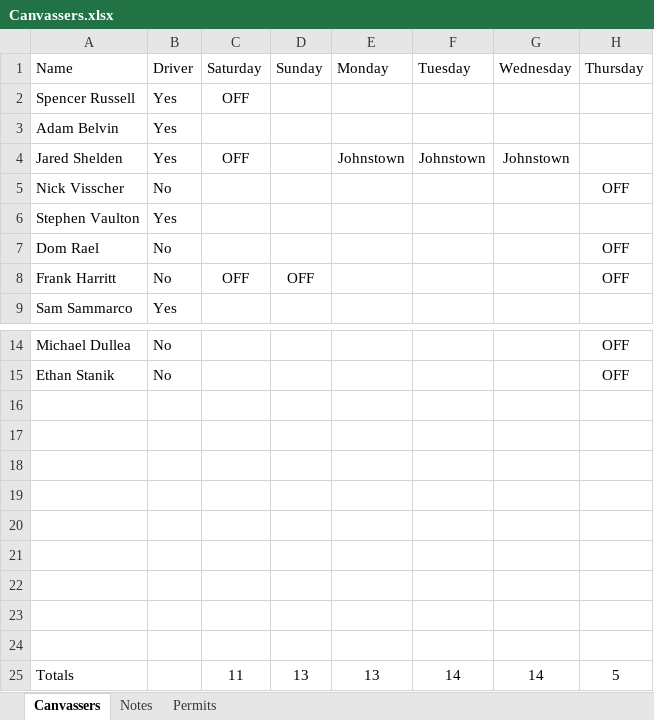
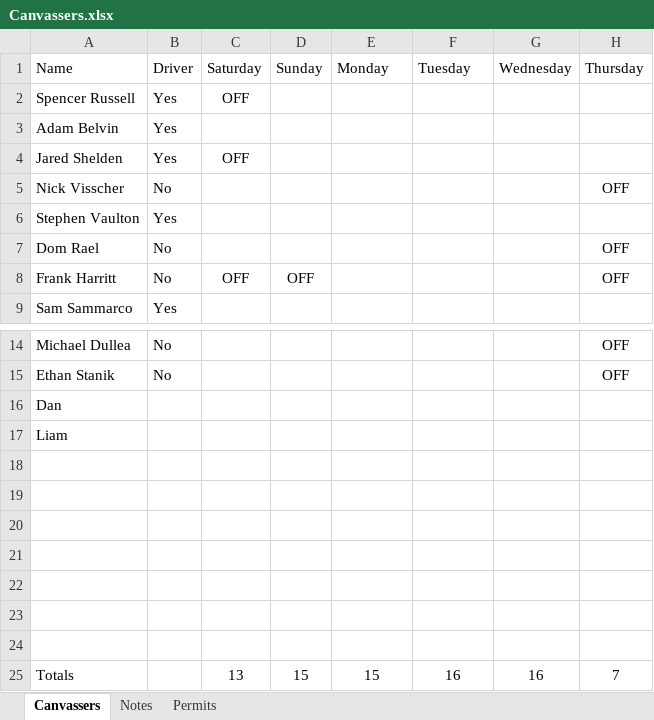
Before and after one commit to renewalProxDenver/areaTracking, an Excel workbook: Canvassers.xlsx, sheet Canvassers, drawn as a sheet; only a part is shown, gaps mark what is left out; values as stored, in another font and other column widths than the file's, no borders; removed rows and columns are numbered as before the commit, all else as after; the diff names each change by its address in the sheet, - before the commit and + after, or states it on an @@ line.

```diff
--- a/Canvassers.xlsx (sheet Canvassers)
+++ b/Canvassers.xlsx (sheet Canvassers)
-E4 (Monday): Johnstown
+E4 (Monday): (empty)
-F4 (Tuesday): Johnstown
+F4 (Tuesday): (empty)
-G4 (Wednesday): Johnstown
+G4 (Wednesday): (empty)
+row 16: Dan
+row 17: Liam
-row 25: (empty)
+row 25: Totals |  | 13 | 15 | 15 | 16 | 16 | 7
-row 24: (empty)
-row 25: Totals |  | 11 | 13 | 13 | 14 | 14 | 5
```
Also changed, not shown: sheet Permits, 1 other file.
